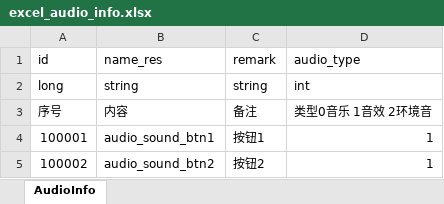
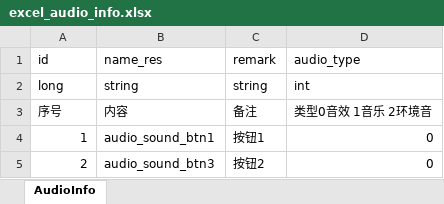
Before and after one commit to wobushiren79/ThaumAge, an Excel workbook: ThaumAge/Assets/Data/Excel/excel_audio_info.xlsx, sheet AudioInfo, drawn as a sheet; values as stored, in another font and other column widths than the file's, no borders; removed rows and columns are numbered as before the commit, all else as after; the diff names each change by its address in the sheet, - before the commit and + after, or states it on an @@ line.

```diff
--- a/ThaumAge/Assets/Data/Excel/excel_audio_info.xlsx (sheet AudioInfo)
+++ b/ThaumAge/Assets/Data/Excel/excel_audio_info.xlsx (sheet AudioInfo)
-D3 (audio_type): 类型0音乐 1音效 2环境音
+D3 (audio_type): 类型0音效 1音乐 2环境音
-A4 (id): 100001
+A4 (id): 1
-D4 (audio_type): 1
+D4 (audio_type): 0
-row 5: 100002 | audio_sound_btn2 | 按钮2 | 1
+row 5: 2 | audio_sound_btn3 | 按钮2 | 0
```
Also changed, not shown: 22 other files.
